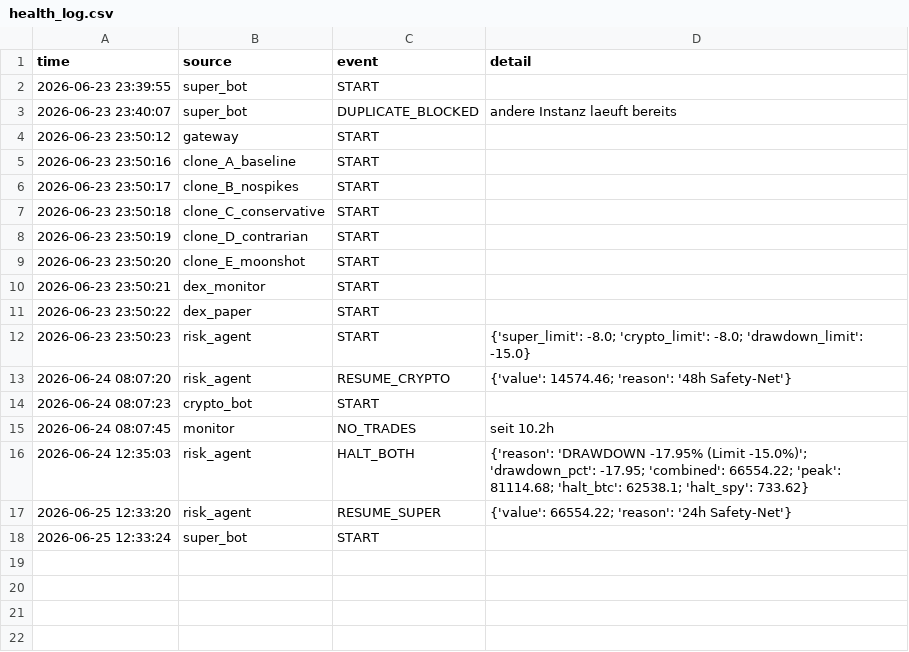
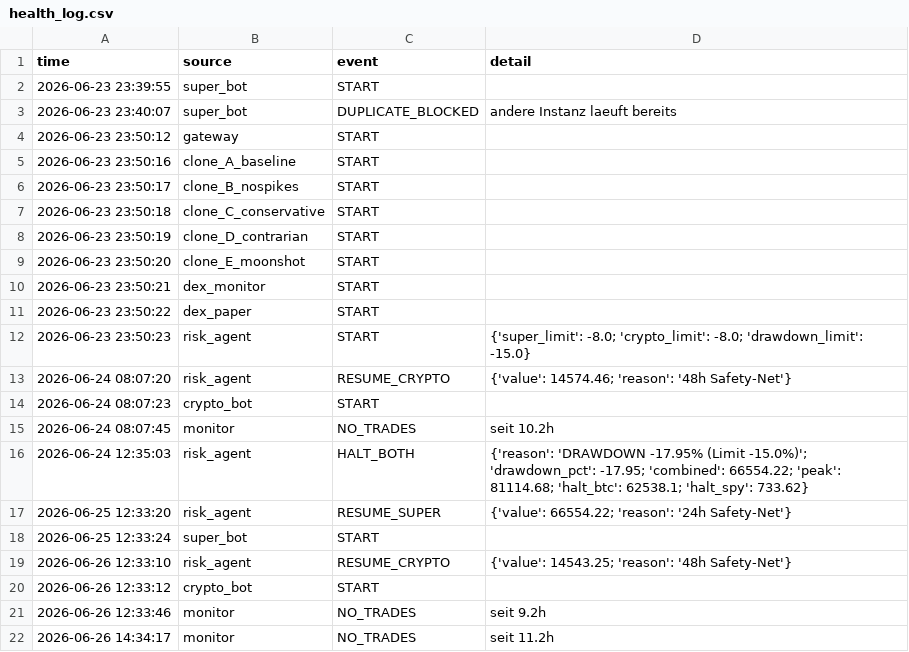
Before and after one commit to Andreasc1982/Traiding-bot, a CSV file: agents/health_log.csv, drawn as a sheet; the diff names each change by its address in the sheet, - before the commit and + after, or states it on an @@ line.

```diff
--- a/agents/health_log.csv
+++ b/agents/health_log.csv
+row 19: 2026-06-26 12:33:10 | risk_agent | RESUME_CRYPTO | {'value': 14543.25; 'reason': '48h Safety-Net'}
+row 20: 2026-06-26 12:33:12 | crypto_bot | START
+row 21: 2026-06-26 12:33:46 | monitor | NO_TRADES | seit 9.2h
+row 22: 2026-06-26 14:34:17 | monitor | NO_TRADES | seit 11.2h
```
Also changed, not shown: agents/equity_history.csv, 11 other files.
